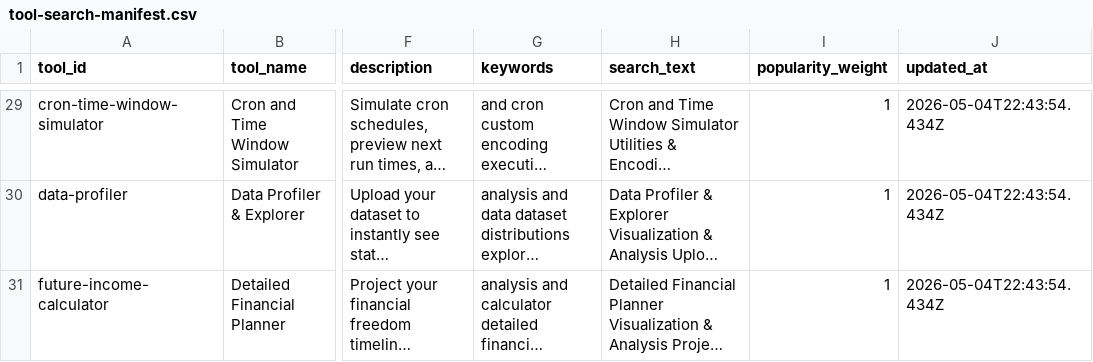
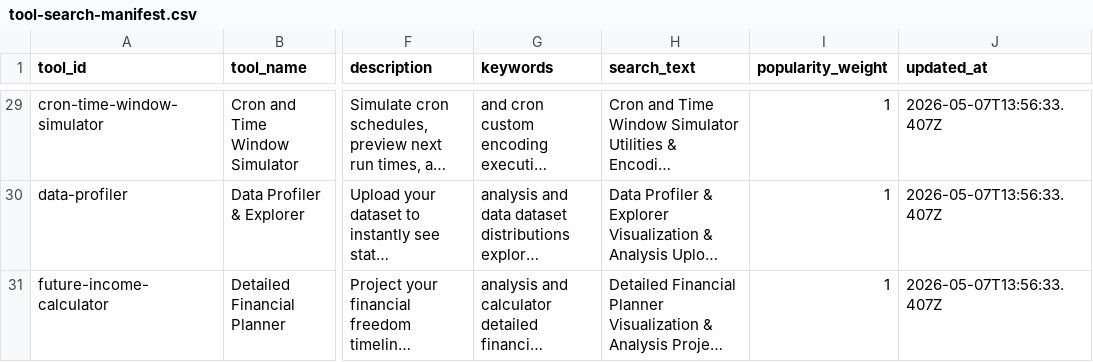
Before and after one commit to ksaraboji/databro, a CSV file: public/search/tool-search-manifest.csv, drawn as a sheet; only a part is shown, gaps mark what is left out; long unchanged cells end in …; the diff covers the shown part only; the diff names each change by its address in the sheet, - before the commit and + after, or states it on an @@ line.

```diff
--- a/public/search/tool-search-manifest.csv
+++ b/public/search/tool-search-manifest.csv
-J29:J31 (updated_at): 2026-05-04T22:43:54.434Z
+J29:J31 (updated_at): 2026-05-07T13:56:33.407Z
```
Also changed, not shown: 27 edited cells elsewhere in this file, 4 other files.
